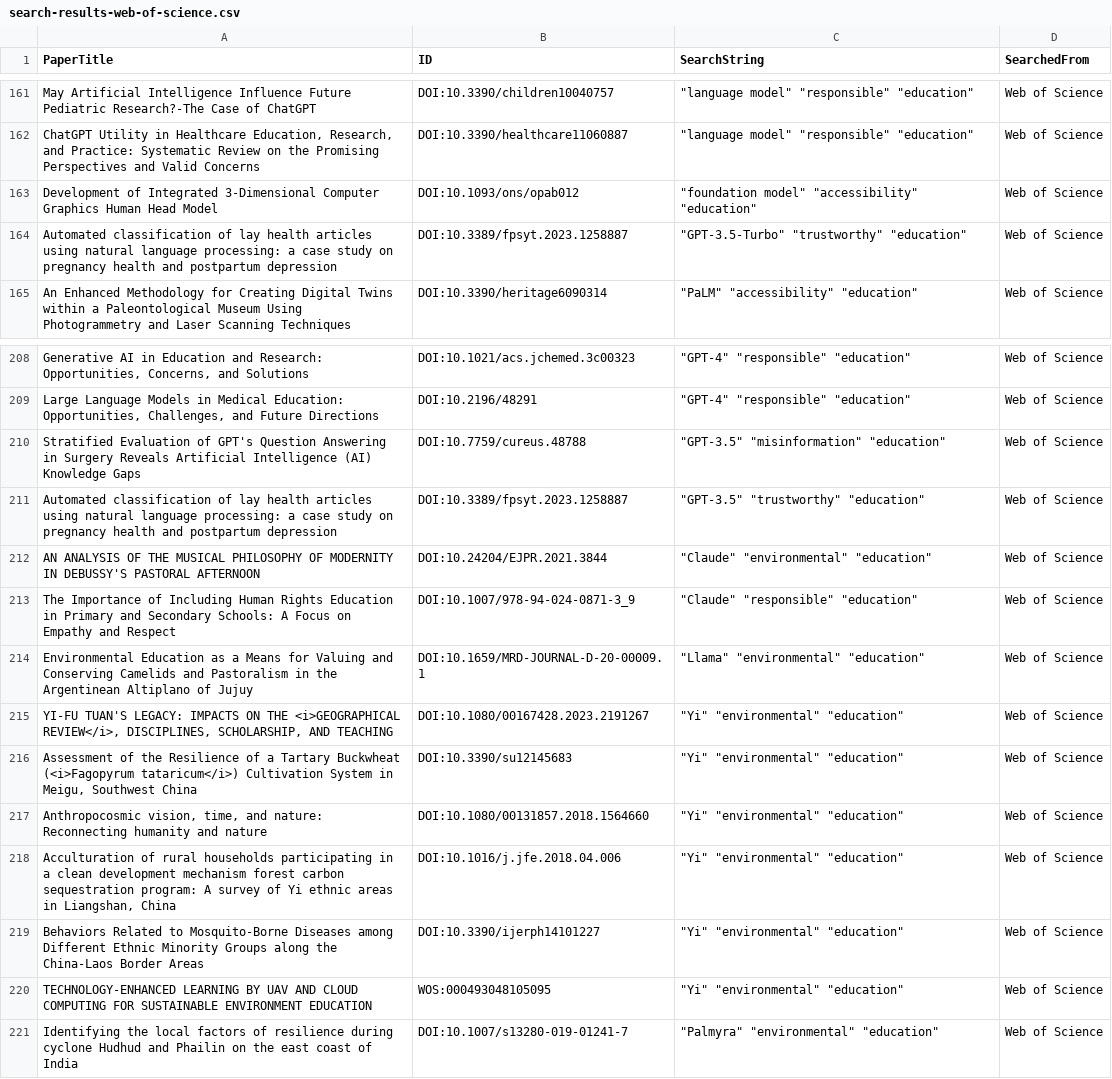
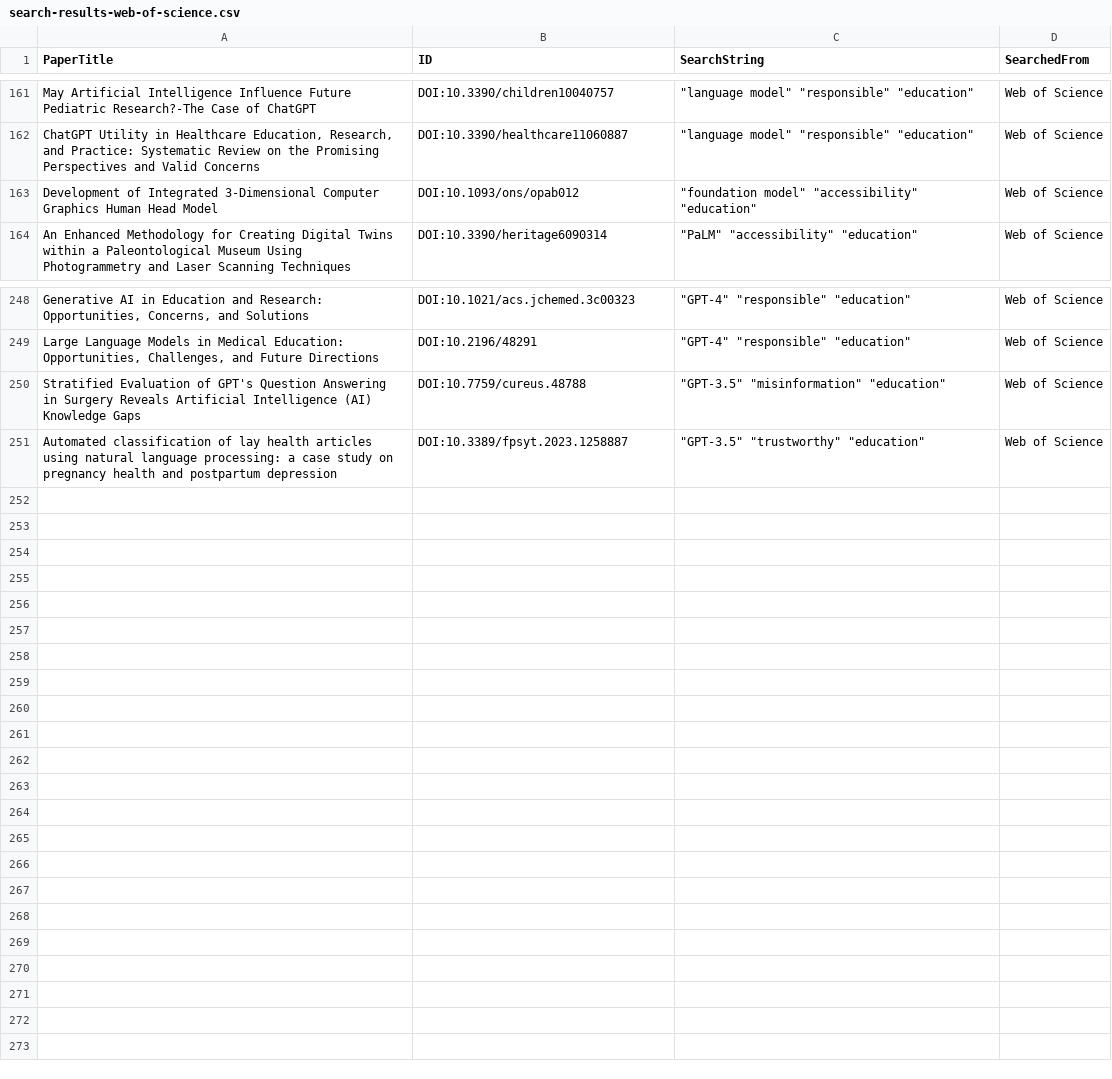
Before and after one commit to CORE-Research-Lab/automated-review-companion, a CSV file: data/raw/edu/search-results-web-of-science.csv, drawn as a sheet; only a part is shown, gaps mark what is left out; the diff covers the shown part only.

```diff
--- a/data/raw/edu/search-results-web-of-science.csv
+++ b/data/raw/edu/search-results-web-of-science.csv
@@ -163,3 +163,2 @@ May Artificial Intelligence Influence Future Pediatric Research?-The Case of Cha
 Development of Integrated 3-Dimensional Computer Graphics Human Head Model,DOI:10.1093/ons/opab012,"""foundation model"" ""accessibility"" ""education"" ",Web of Science
-Automated classification of lay health articles using natural language processing: a case study on pregnancy health and postpartum depression,DOI:10.3389/fpsyt.2023.1258887,"""GPT-3.5-Turbo"" ""trustworthy"" ""education"" ",Web of Science
 An Enhanced Methodology for Creating Digital Twins within a Paleontological Museum Using Photogrammetry and Laser Scanning Techniques,DOI:10.3390/heritage6090314,"""PaLM"" ""accessibility"" ""education"" ",Web of Science
@@ -211,11 +251 @@ Stratified Evaluation of GPT's Question Answering in Surgery Reveals Artificial
 Automated classification of lay health articles using natural language processing: a case study on pregnancy health and postpartum depression,DOI:10.3389/fpsyt.2023.1258887,"""GPT-3.5"" ""trustworthy"" ""education"" ",Web of Science
-AN ANALYSIS OF THE MUSICAL PHILOSOPHY OF MODERNITY IN DEBUSSY'S PASTORAL AFTERNOON,DOI:10.24204/EJPR.2021.3844,"""Claude"" ""environmental"" ""education"" ",Web of Science
-The Importance of Including Human Rights Education in Primary and Secondary Schools: A Focus on Empathy and Respect,DOI:10.1007/978-94-024-0871-3_9,"""Claude"" ""responsible"" ""education"" ",Web of Science
-Environmental Education as a Means for Valuing and Conserving Camelids and Pastoralism in the Argentinean Altiplano of Jujuy,DOI:10.1659/MRD-JOURNAL-D-20-00009.1,"""Llama"" ""environmental"" ""education"" ",Web of Science
-"YI-FU TUAN'S LEGACY: IMPACTS ON THE <i>GEOGRAPHICAL REVIEW</i>, DISCIPLINES, SCHOLARSHIP, AND TEACHING",DOI:10.1080/00167428.2023.2191267,"""Yi"" ""environmental"" ""education"" ",Web of Science
-"Assessment of the Resilience of a Tartary Buckwheat (<i>Fagopyrum tataricum</i>) Cultivation System in Meigu, Southwest China",DOI:10.3390/su12145683,"""Yi"" ""environmental"" ""education"" ",Web of Science
-"Anthropocosmic vision, time, and nature: Reconnecting humanity and nature",DOI:10.1080/00131857.2018.1564660,"""Yi"" ""environmental"" ""education"" ",Web of Science
-"Acculturation of rural households participating in a clean development mechanism forest carbon sequestration program: A survey of Yi ethnic areas in Liangshan, China",DOI:10.1016/j.jfe.2018.04.006,"""Yi"" ""environmental"" ""education"" ",Web of Science
-Behaviors Related to Mosquito-Borne Diseases among Different Ethnic Minority Groups along the China-Laos Border Areas,DOI:10.3390/ijerph14101227,"""Yi"" ""environmental"" ""education"" ",Web of Science
-TECHNOLOGY-ENHANCED LEARNING BY UAV AND CLOUD COMPUTING FOR SUSTAINABLE ENVIRONMENT EDUCATION,WOS:000493048105095,"""Yi"" ""environmental"" ""education"" ",Web of Science
-Identifying the local factors of resilience during cyclone Hudhud and Phailin on the east coast of India,DOI:10.1007/s13280-019-01241-7,"""Palmyra"" ""environmental"" ""education"" ",Web of Science
```
Also changed, not shown: 36 added rows elsewhere in this file, data/cleaned/edu/search-results-web-of-science-cleaned.csv, data/cleaned/social/search-results-web-of-science-cleaned.csv, 16 other files.
